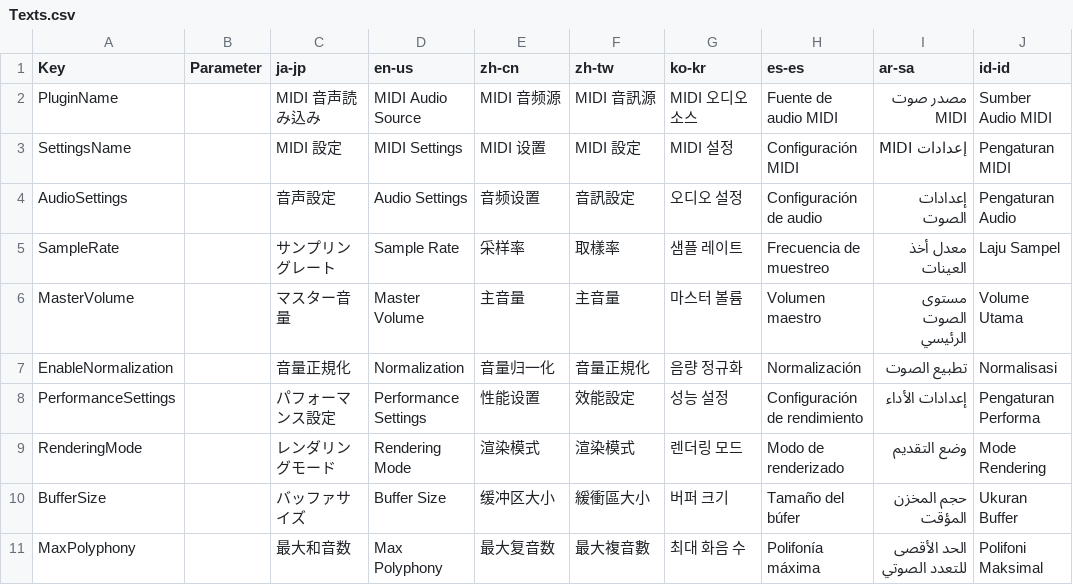
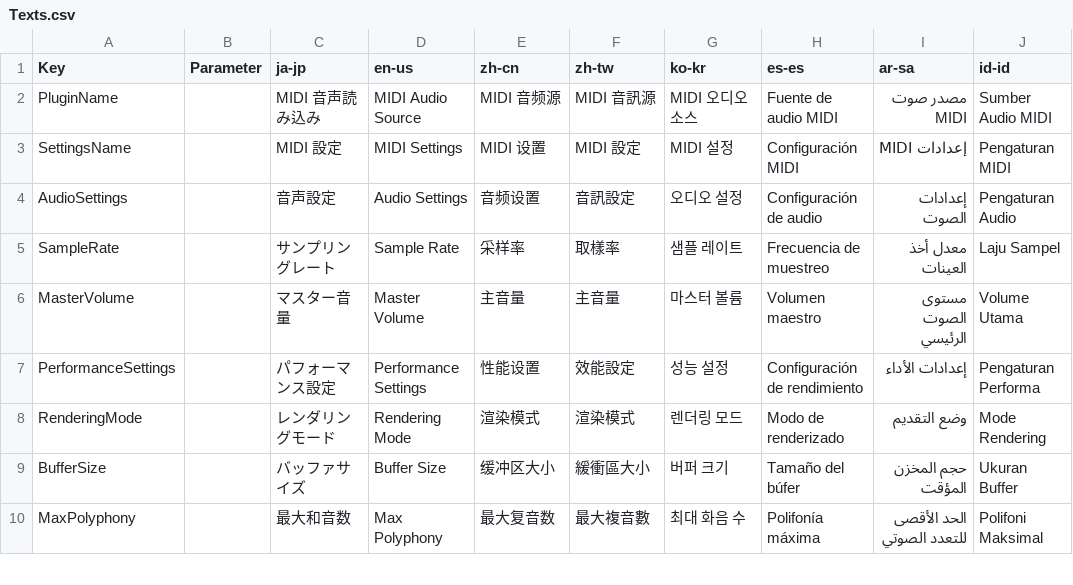
Before and after one commit to manju-summoner/YukkuriMovieMaker.Plugin.Community, a CSV file: YukkuriMovieMaker.Plugin.Community/FileSource/Audio/MIDI/Localization/Texts.csv, drawn as a sheet; only a part is shown; the diff names each change by its address in the sheet, - before the commit and + after, or states it on an @@ line.

```diff
--- a/YukkuriMovieMaker.Plugin.Community/FileSource/Audio/MIDI/Localization/Texts.csv
+++ b/YukkuriMovieMaker.Plugin.Community/FileSource/Audio/MIDI/Localization/Texts.csv
-row 7: EnableNormalization |  | 音量正規化 | Normalization | 音量归一化 | 音量正規化 | 음량 정규화 | Normalización | تطبيع الصوت | Normalisasi
```
Also changed, not shown: 14 other files.
